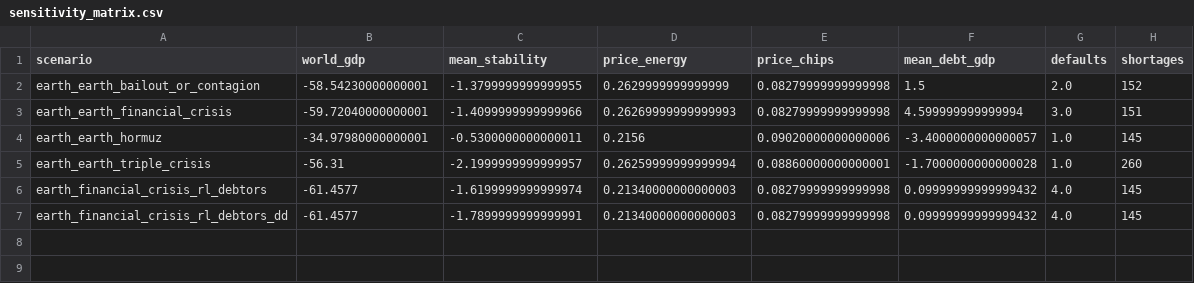
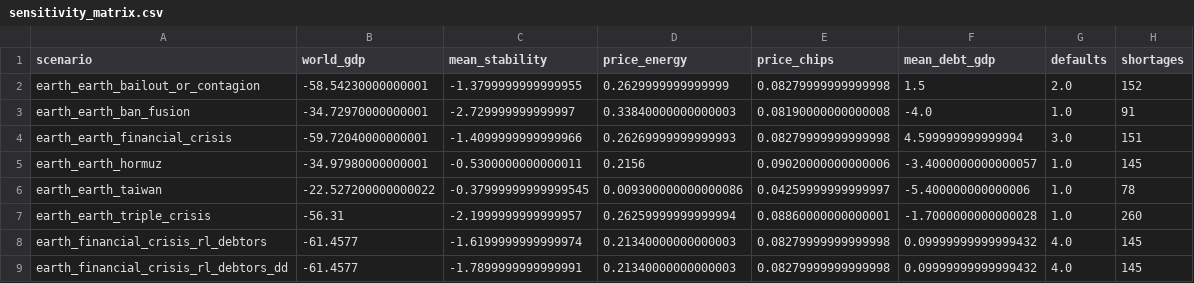
Before and after one commit to kjranyone/meta-security-hackathon-vol-2, a CSV file: analysis/out/sensitivity_matrix.csv, drawn as a sheet; the diff names each change by its address in the sheet, - before the commit and + after, or states it on an @@ line.

Commit message:
align README/report numbers with committed logs; add taiwan + ban_fusion runs; refresh figures+pdf

```diff
--- a/analysis/out/sensitivity_matrix.csv
+++ b/analysis/out/sensitivity_matrix.csv
+row 3: earth_earth_ban_fusion | -34.72970000000001 | -2.729999999999997 | 0.33840000000000003 | 0.08190000000000008 | -4.0 | 1.0 | 91
+row 6: earth_earth_taiwan | -22.527200000000022 | -0.37999999999999545 | 0.009300000000000086 | 0.04259999999999997 | -5.400000000000006 | 1.0 | 78
```
Also changed, not shown: 18 other files.
